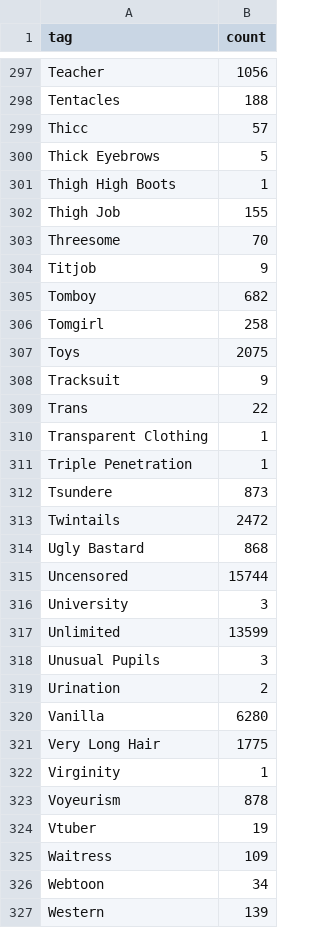
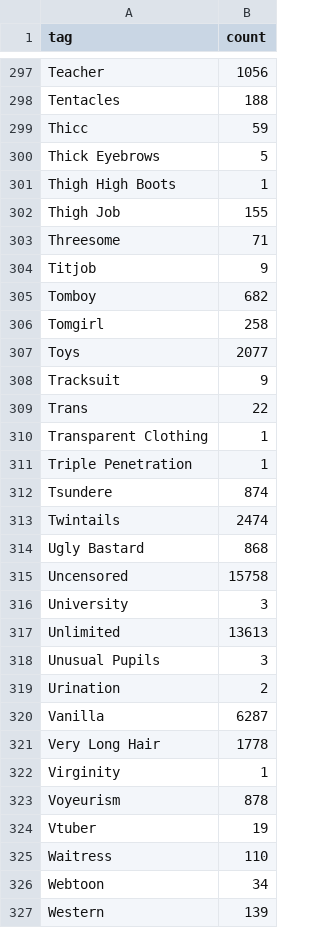
Before and after one commit to ccdc06/metadata, a CSV file: indexes/tags.csv, drawn as a sheet; only a part is shown, gaps mark what is left out; the diff covers the shown part only.

```diff
--- a/indexes/tags.csv
+++ b/indexes/tags.csv
@@ -298,3 +298,3 @@ Teacher,1056
 Tentacles,188
-Thicc,57
+Thicc,59
 "Thick Eyebrows",5
@@ -302,3 +302,3 @@ Thicc,57
 "Thigh Job",155
-Threesome,70
+Threesome,71
 Titjob,9
@@ -306,3 +306,3 @@ Tomboy,682
 Tomgirl,258
-Toys,2075
+Toys,2077
 Tracksuit,9
@@ -311,12 +311,12 @@ Trans,22
 "Triple Penetration",1
-Tsundere,873
-Twintails,2472
+Tsundere,874
+Twintails,2474
 "Ugly Bastard",868
-Uncensored,15744
+Uncensored,15758
 University,3
-Unlimited,13599
+Unlimited,13613
 "Unusual Pupils",3
 Urination,2
-Vanilla,6280
-"Very Long Hair",1775
+Vanilla,6287
+"Very Long Hair",1778
 Virginity,1
@@ -324,3 +324,3 @@ Voyeurism,878
 Vtuber,19
-Waitress,109
+Waitress,110
 Webtoon,34
```
Also changed, not shown: 74 edited cells elsewhere in this file, indexes/errors.csv, indexes/notes.csv, 29 other files.
